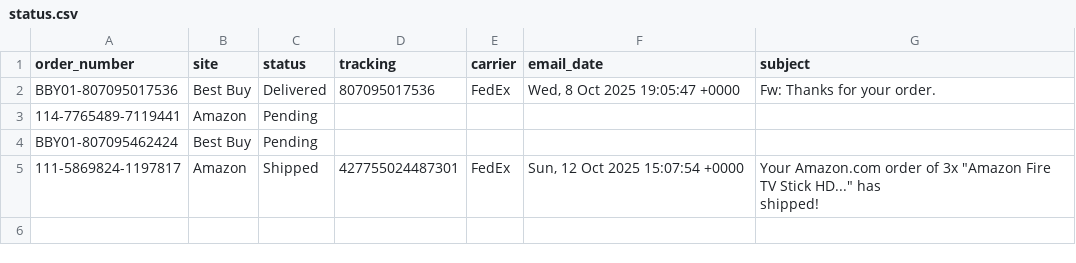
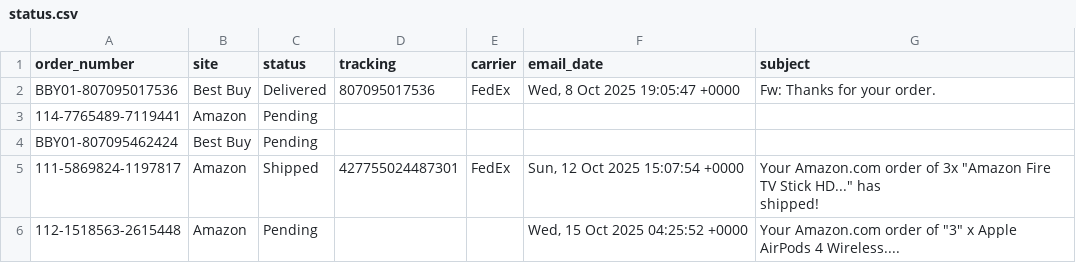
Before and after one commit to ScubaSteveo42/gmail-order-tracker, a CSV file: data/status.csv, drawn as a sheet.

```diff
--- a/data/status.csv
+++ b/data/status.csv
@@ -6 +6,2 @@ BBY01-807095462424,Best Buy,Pending,,,,
  shipped!"
+112-1518563-2615448,Amazon,Pending,,,"Wed, 15 Oct 2025 04:25:52 +0000","Your Amazon.com order of ""3"" x Apple AirPods 4 Wireless...."
```
